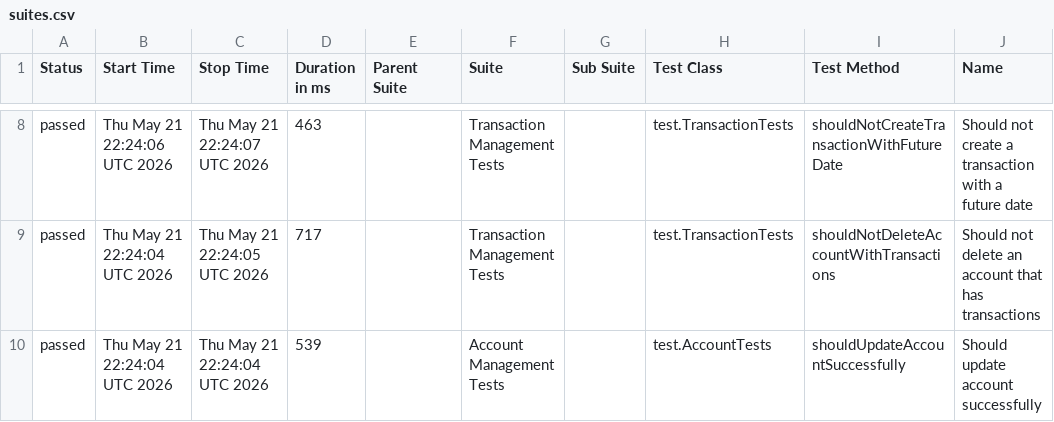
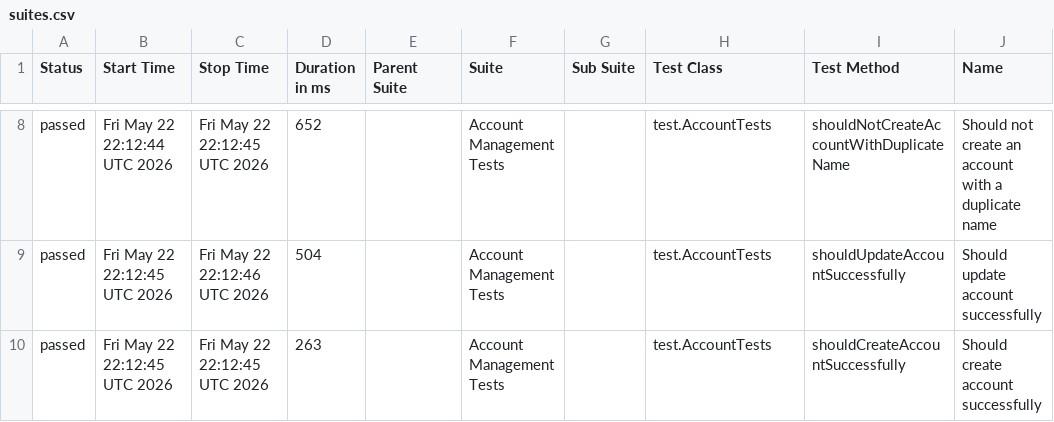
Before and after one commit to JosinaldoGJunior/java-automation-api, a CSV file: data/suites.csv, drawn as a sheet; only a part is shown, gaps mark what is left out; the diff covers the shown part only; the diff names each change by its address in the sheet, - before the commit and + after, or states it on an @@ line.

```diff
--- a/data/suites.csv
+++ b/data/suites.csv
-B8 (Start Time): Thu May 21 22:24:06 UTC 2026
+B8 (Start Time): Fri May 22 22:12:44 UTC 2026
-C8 (Stop Time): Thu May 21 22:24:07 UTC 2026
+C8 (Stop Time): Fri May 22 22:12:45 UTC 2026
-D8 (Duration in ms): 463
+D8 (Duration in ms): 652
-F8:F9 (Suite): Transaction Management Tests
+F8:F9 (Suite): Account Management Tests
-H8:H9 (Test Class): test.TransactionTests
+H8:H9 (Test Class): test.AccountTests
-I8 (Test Method): shouldNotCreateTransactionWithFutureDate
+I8 (Test Method): shouldNotCreateAccountWithDuplicateName
-J8 (Name): …not create a transaction with a future date
+J8 (Name): …not create an account with a duplicate name
-B9:B10 (Start Time): Thu May 21 22:24:04 UTC 2026
+B9:B10 (Start Time): Fri May 22 22:12:45 UTC 2026
-C9 (Stop Time): Thu May 21 22:24:05 UTC 2026
+C9 (Stop Time): Fri May 22 22:12:46 UTC 2026
-D9 (Duration in ms): 717
+D9 (Duration in ms): 504
-I9 (Test Method): shouldNotDeleteAccountWithTransactions
+I9 (Test Method): shouldUpdateAccountSuccessfully
-J9 (Name): Should not delete an account that has transactions
+J9 (Name): Should update account successfully
-C10 (Stop Time): Thu May 21 22:24:04 UTC 2026
+C10 (Stop Time): Fri May 22 22:12:45 UTC 2026
-D10 (Duration in ms): 539
+D10 (Duration in ms): 263
-I10 (Test Method): shouldUpdateAccountSuccessfully
+I10 (Test Method): shouldCreateAccountSuccessfully
-J10 (Name): Should update account successfully
+J10 (Name): Should create account successfully
```
Also changed, not shown: 1 added row, 1 removed row and 25 edited cells elsewhere in this file, 31 other files.
